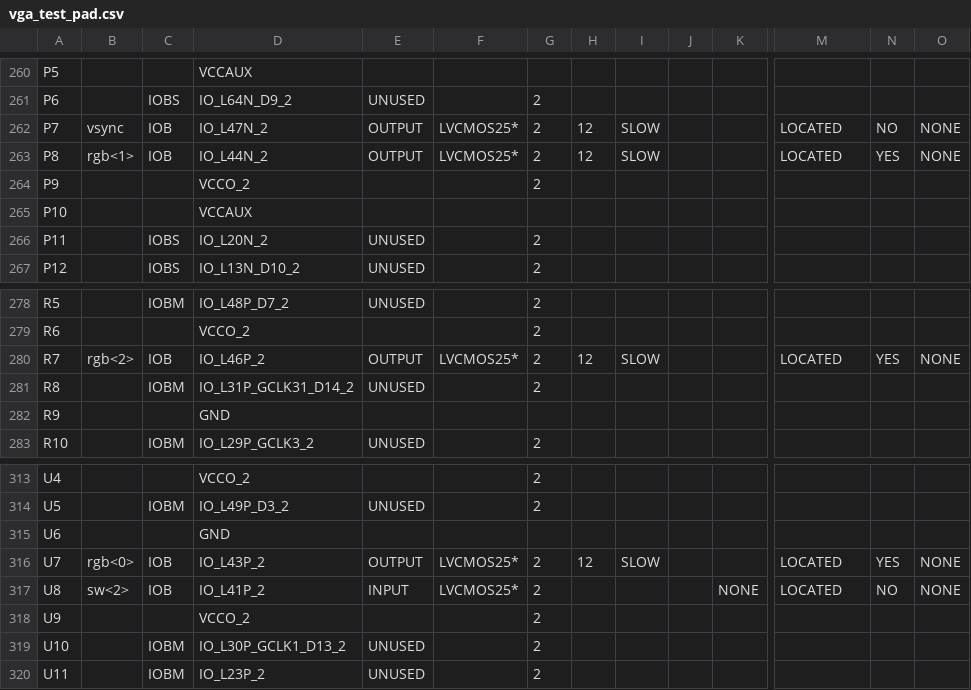
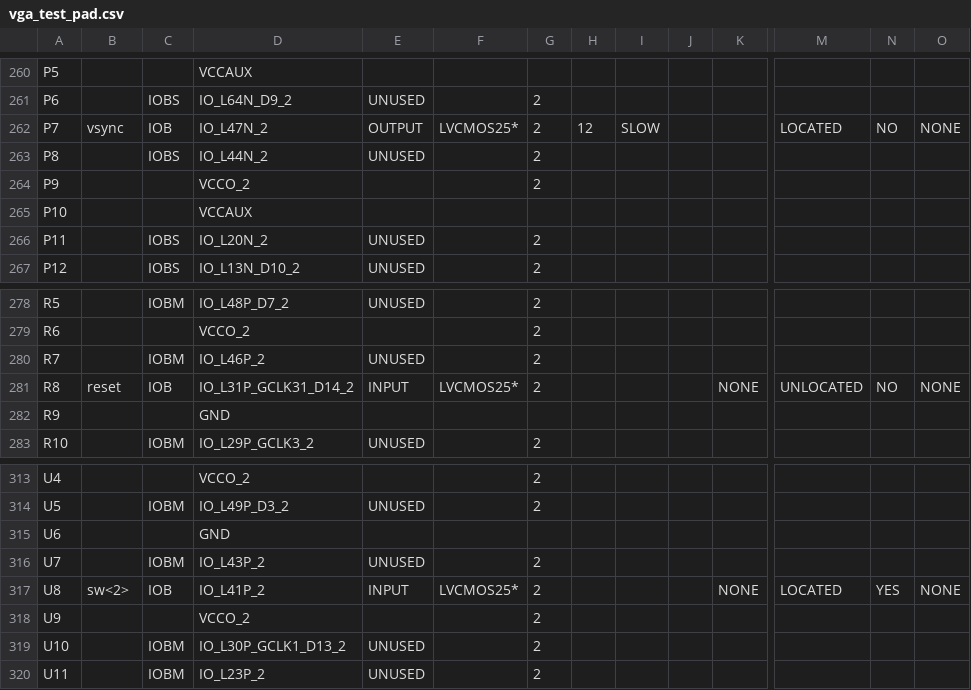
Before and after one commit to Sebas95/Proyecto1Taller, a CSV file: MonitorVGA/vga_test_pad.csv, drawn as a sheet; only a part is shown, gaps mark what is left out; the diff covers the shown part only; the diff names each change by its address in the sheet, - before the commit and + after, or states it on an @@ line.

```diff
--- a/MonitorVGA/vga_test_pad.csv
+++ b/MonitorVGA/vga_test_pad.csv
-B263: rgb<1>
+B263: (empty)
-C263: IOB
+C263: IOBS
-E263: OUTPUT
+E263: UNUSED
-F263: LVCMOS25*
+F263: (empty)
-H263: 12
+H263: (empty)
-I263: SLOW
+I263: (empty)
-M263: LOCATED
+M263: (empty)
-N263: YES
+N263: (empty)
-O263: NONE
+O263: (empty)
-B280: rgb<2>
+B280: (empty)
-C280: IOB
+C280: IOBM
-E280: OUTPUT
+E280: UNUSED
-F280: LVCMOS25*
+F280: (empty)
-H280: 12
+H280: (empty)
-I280: SLOW
+I280: (empty)
-M280: LOCATED
+M280: (empty)
-N280: YES
+N280: (empty)
-O280: NONE
+O280: (empty)
-B281: (empty)
+B281: reset
-C281: IOBM
+C281: IOB
-E281: UNUSED
+E281: INPUT
-F281: (empty)
+F281: LVCMOS25*
-K281: (empty)
+K281: NONE
-M281: (empty)
+M281: UNLOCATED
-N281: (empty)
+N281: NO
-O281: (empty)
+O281: NONE
-B316: rgb<0>
+B316: (empty)
-C316: IOB
+C316: IOBM
-E316: OUTPUT
+E316: UNUSED
-F316: LVCMOS25*
+F316: (empty)
-H316: 12
+H316: (empty)
-I316: SLOW
+I316: (empty)
-M316: LOCATED
+M316: (empty)
-N316: YES
+N316: (empty)
-O316: NONE
+O316: (empty)
-N317: NO
+N317: YES
```
Also changed, not shown: 38 edited cells elsewhere in this file, 49 other files.
